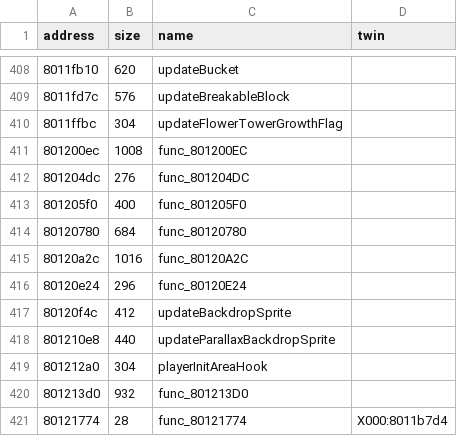
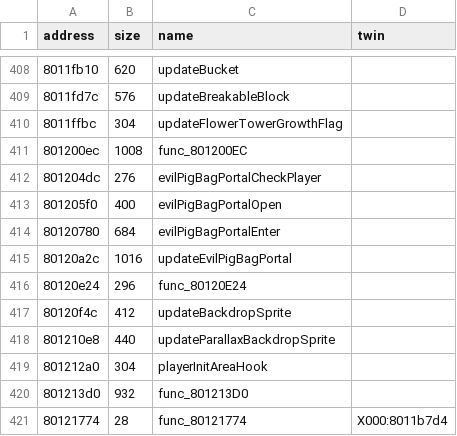
Before and after one commit to afsenovilla/Tombi-Decomp, a CSV file: notes/functions_x001.csv, drawn as a sheet; only a part is shown, gaps mark what is left out.

```diff
--- a/notes/functions_x001.csv
+++ b/notes/functions_x001.csv
@@ -411,6 +411,6 @@ address,size,name,twin
 801200ec,1008,func_801200EC,
-801204dc,276,func_801204DC,
-801205f0,400,func_801205F0,
-80120780,684,func_80120780,
-80120a2c,1016,func_80120A2C,
+801204dc,276,evilPigBagPortalCheckPlayer,
+801205f0,400,evilPigBagPortalOpen,
+80120780,684,evilPigBagPortalEnter,
+80120a2c,1016,updateEvilPigBagPortal,
 80120e24,296,func_80120E24,
```
Also changed, not shown: notes/functions_x002.csv, notes/functions_x003.csv, 33 other files.
